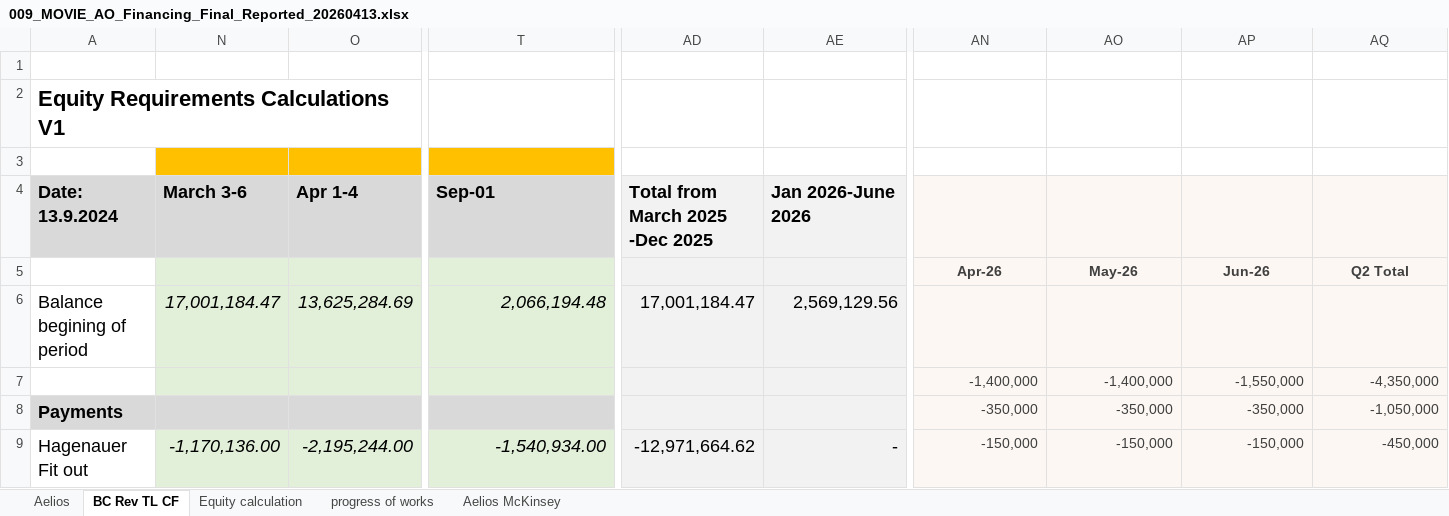
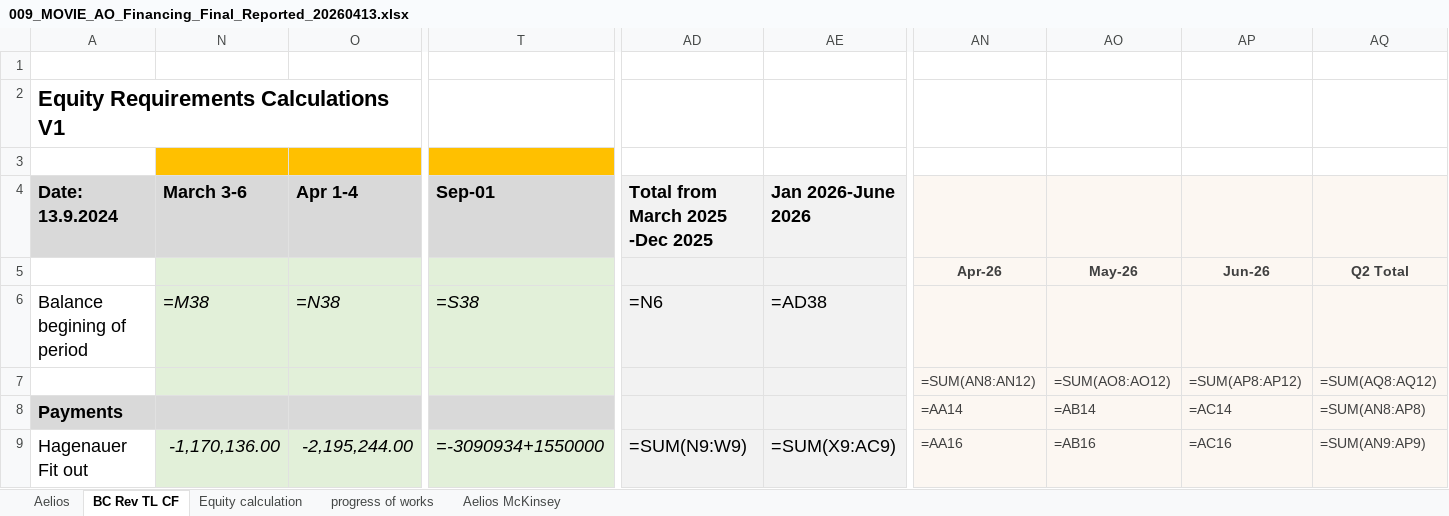
Before and after one commit to vallen300-bit/baker-master, an Excel workbook: docs-site/ao/009_MOVIE_AO_Financing_Final_Reported_20260413.xlsx, sheet BC Rev TL CF, drawn as a sheet; only a part is shown, gaps mark what is left out; values as stored, in another font and other column widths than the file's, no borders; formulas without a stored value are shown as written; removed rows and columns are numbered as before the commit, all else as after; rows hold the shown columns only; the diff covers the shown part only; the diff names each change by its address in the sheet, - before the commit and + after, or states it on an @@ line.

```diff
--- a/docs-site/ao/009_MOVIE_AO_Financing_Final_Reported_20260413.xlsx (sheet BC Rev TL CF)
+++ b/docs-site/ao/009_MOVIE_AO_Financing_Final_Reported_20260413.xlsx (sheet BC Rev TL CF)
-N6 (March 3-6): 17,001,184.47
+N6 (March 3-6): =M38
-O6 (Apr 1-4): 13,625,284.69
+O6 (Apr 1-4): =N38
-T6 (Sep-01): 2,066,194.48
+T6 (Sep-01): =S38
-AD6 (Total from March 2025 -Dec 2025): 17,001,184.47
+AD6 (Total from March 2025 -Dec 2025): =N6
-AE6 (Jan 2026-June 2026): 2,569,129.56
+AE6 (Jan 2026-June 2026): =AD38
-row 7:  |  |  |  |  |  | -1,400,000 | -1,400,000 | -1,550,000 | -4,350,000
+row 7:  |  |  |  |  |  | =SUM(AN8:AN12) | =SUM(AO8:AO12) | =SUM(AP8:AP12) | =SUM(AQ8:AQ12)
-AN8: -350,000
+AN8: =AA14
-AO8: -350,000
+AO8: =AB14
-AP8: -350,000
+AP8: =AC14
-AQ8: -1,050,000
+AQ8: =SUM(AN8:AP8)
-T9 (Sep-01): -1,540,934.00
+T9 (Sep-01): =-3090934+1550000
-AD9 (Total from March 2025 -Dec 2025): -12,971,664.62
+AD9 (Total from March 2025 -Dec 2025): =SUM(N9:W9)
-AE9 (Jan 2026-June 2026): -
+AE9 (Jan 2026-June 2026): =SUM(X9:AC9)
-AN9: -150,000
+AN9: =AA16
-AO9: -150,000
+AO9: =AB16
-AP9: -150,000
+AP9: =AC16
-AQ9: -450,000
+AQ9: =SUM(AN9:AP9)
```
Also changed, not shown: 264 edited cells elsewhere in this sheet, sheet Aelios McKinsey, sheet Equity calculation, sheet Aelios, sheet progress of works, hidden cells, docs-site/ao/009_MOVIE_AO_Financing_Final_Reported_Eng_20260413.xlsx.
